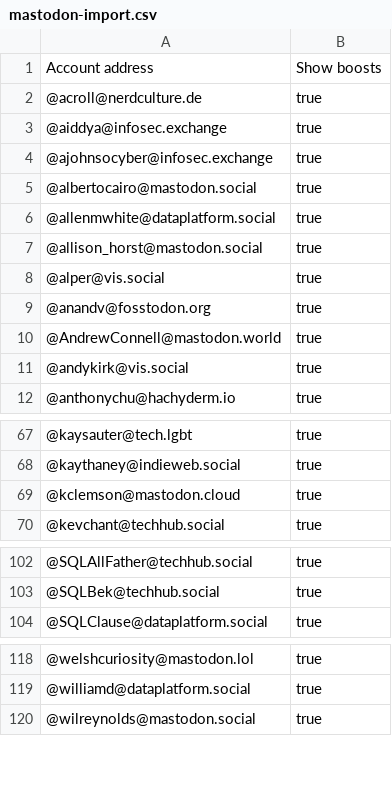
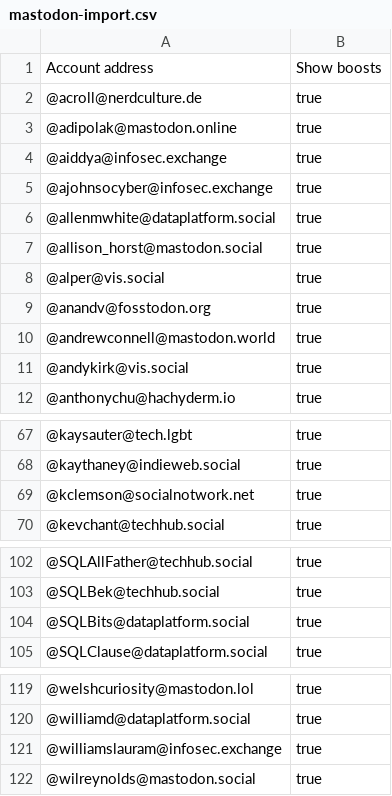
Before and after one commit to dataplat/mastodon, a CSV file: powerbi/mastodon-import.csv, drawn as a sheet; only a part is shown, gaps mark what is left out.

```diff
--- a/powerbi/mastodon-import.csv
+++ b/powerbi/mastodon-import.csv
@@ -2,5 +2,5 @@
 "@acroll@nerdculture.de","true"
+"@adipolak@mastodon.online","true"
 "@aiddya@infosec.exchange","true"
 "@ajohnsocyber@infosec.exchange","true"
-"@albertocairo@mastodon.social","true"
 "@allenmwhite@dataplatform.social","true"
@@ -9,3 +9,3 @@
 "@anandv@fosstodon.org","true"
-"@AndrewConnell@mastodon.world","true"
+"@andrewconnell@mastodon.world","true"
 "@andykirk@vis.social","true"
@@ -68,3 +68,3 @@
 "@kaythaney@indieweb.social","true"
-"@kclemson@mastodon.cloud","true"
+"@kclemson@socialnotwork.net","true"
 "@kevchant@techhub.social","true"
@@ -103,2 +103,3 @@
 "@SQLBek@techhub.social","true"
+"@SQLBits@dataplatform.social","true"
 "@SQLClause@dataplatform.social","true"
@@ -119,2 +120,3 @@
 "@williamd@dataplatform.social","true"
+"@williamslauram@infosec.exchange","true"
 "@wilreynolds@mastodon.social","true"
```
Also changed, not shown: dataplat/mastodon-import.csv, dataplat/twitter-match-archive.csv, 3 other files.
